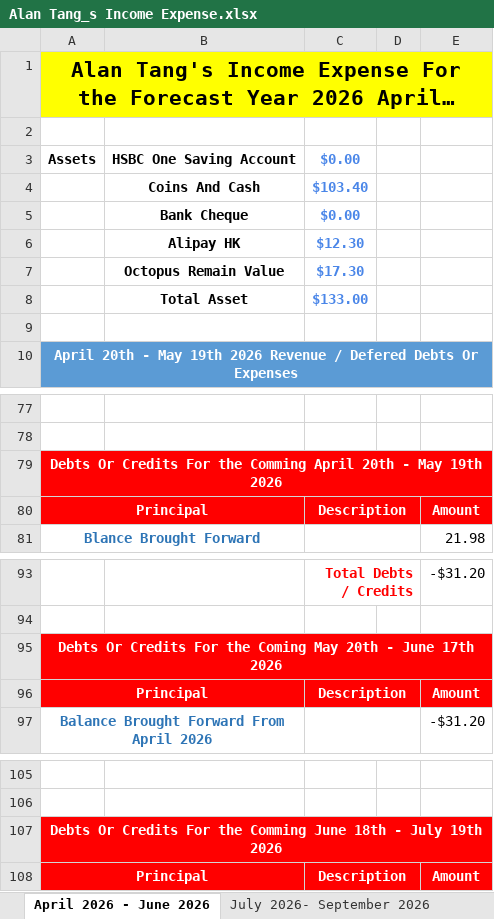
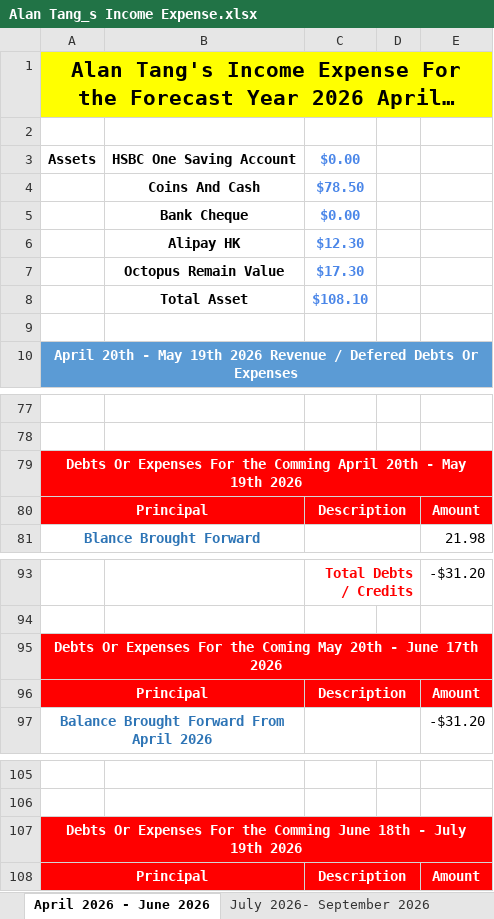
Before and after one commit to tangsinglun/Income-Expense-And-Forecast, an Excel workbook: Alan Tang_s Income Expense.xlsx, sheet April 2026 - June 2026, drawn as a sheet; only a part is shown, gaps mark what is left out; long unchanged cells end in …; values as stored, in another font and other column widths than the file's, no borders; conditional formats not drawn; the diff names each change by its address in the sheet, - before the commit and + after, or states it on an @@ line.

```diff
--- a/Alan Tang_s Income Expense.xlsx (sheet April 2026 - June 2026)
+++ b/Alan Tang_s Income Expense.xlsx (sheet April 2026 - June 2026)
-C4: $103.40
+C4: $78.50
-C8: $133.00
+C8: $108.10
-A79: Debts Or Credits For the…
+A79: Debts Or Expenses For the…
-A95: Debts Or Credits For the…
+A95: Debts Or Expenses For the…
-A107: Debts Or Credits For the…
+A107: Debts Or Expenses For the…
```
Also changed, not shown: sheet July 2026- September 2026, other sheet tabs, 1 other file.
